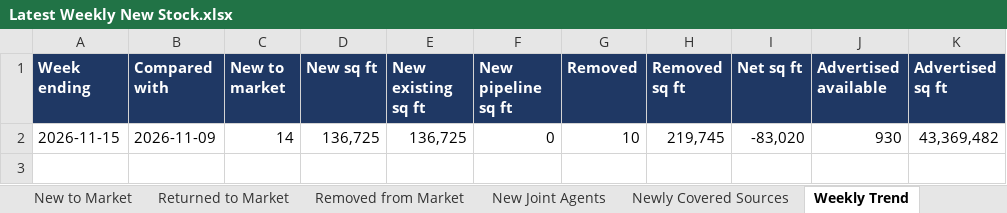
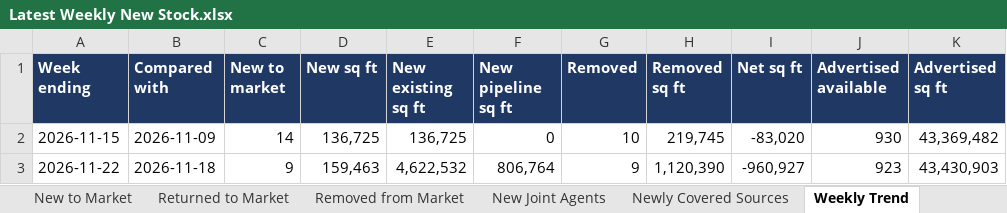
Before and after one commit to jtwlewis-cloud/northwest-industrial-tracker-1, an Excel workbook: output/weekly/Latest Weekly New Stock.xlsx, sheet Weekly Trend, drawn as a sheet; values as stored, in another font and other column widths than the file's, no borders; table styles not drawn; the diff names each change by its address in the sheet, - before the commit and + after, or states it on an @@ line.

```diff
--- a/output/weekly/Latest Weekly New Stock.xlsx (sheet Weekly Trend)
+++ b/output/weekly/Latest Weekly New Stock.xlsx (sheet Weekly Trend)
+row 3: 2026-11-22 | 2026-11-18 | 9 | 159,463 | 4,622,532 | 806,764 | 9 | 1,120,390 | -960,927 | 923 | 43,430,903
```
Also changed, not shown: sheet Returned to Market, sheet New Joint Agents, sheet Summary, sheet New to Market, sheet Removed from Market, sheet Newly Covered Sources, 12 other files.
